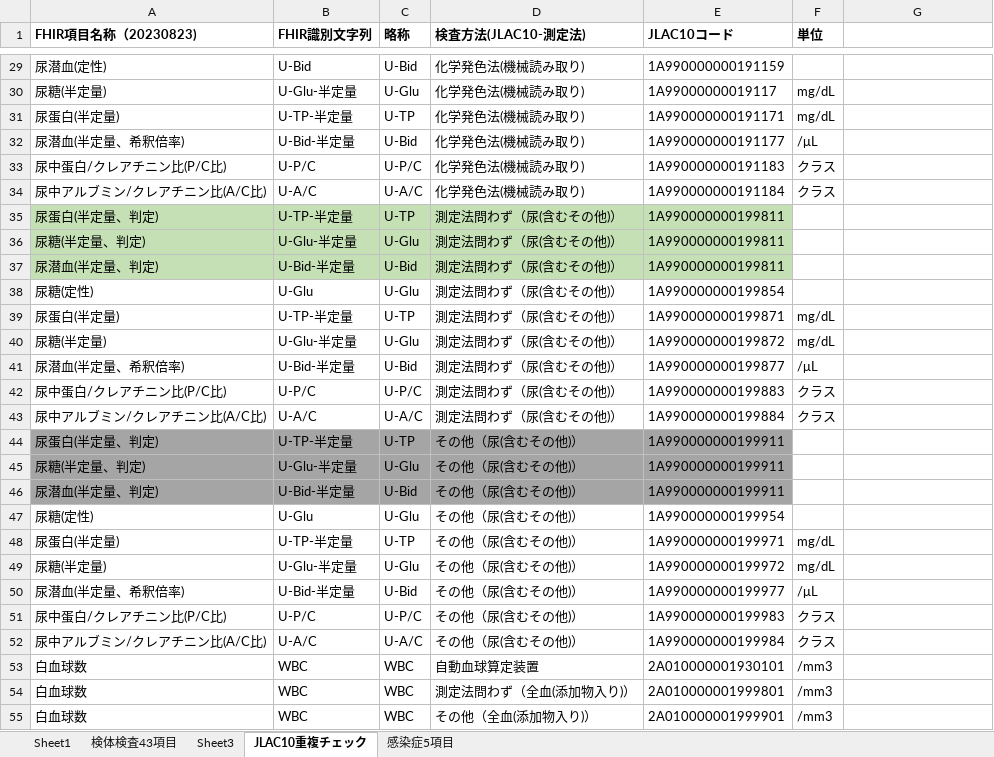
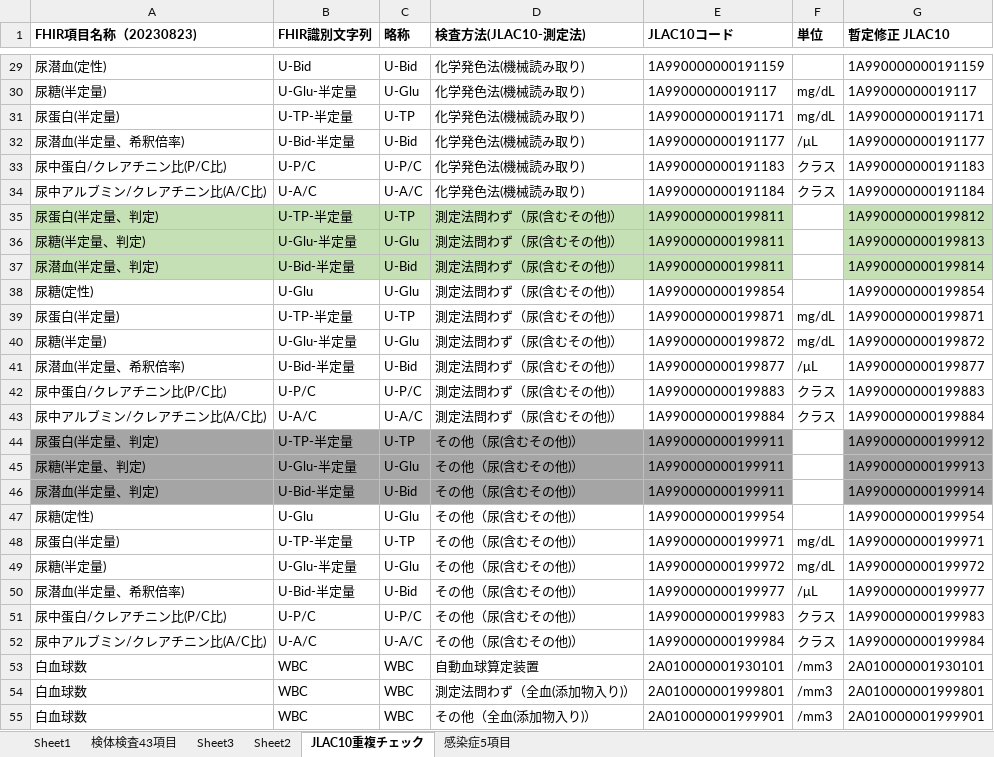
Before and after one commit to jami-fhir-jp-wg/clinical-core, an Excel workbook: reference/laboitemset_20231025_genFSH.xlsx, sheet JLAC10重複チェック, drawn as a sheet; only a part is shown, gaps mark what is left out; values as stored, in another font and other column widths than the file's, no borders; the diff covers the shown part only; the diff names each change by its address in the sheet, - before the commit and + after, or states it on an @@ line.

```diff
--- a/reference/laboitemset_20231025_genFSH.xlsx (sheet JLAC10重複チェック)
+++ b/reference/laboitemset_20231025_genFSH.xlsx (sheet JLAC10重複チェック)
+sheet tab: Sheet2
-G1: (empty)
+G1: 暫定修正 JLAC10
-G29 (暫定修正 JLAC10): (empty)
+G29 (暫定修正 JLAC10): 1A990000000191159
-G30 (暫定修正 JLAC10): (empty)
+G30 (暫定修正 JLAC10): 1A99000000019117
-G31 (暫定修正 JLAC10): (empty)
+G31 (暫定修正 JLAC10): 1A990000000191171
-G32 (暫定修正 JLAC10): (empty)
+G32 (暫定修正 JLAC10): 1A990000000191177
-G33 (暫定修正 JLAC10): (empty)
+G33 (暫定修正 JLAC10): 1A990000000191183
-G34 (暫定修正 JLAC10): (empty)
+G34 (暫定修正 JLAC10): 1A990000000191184
-G35 (暫定修正 JLAC10): (empty)
+G35 (暫定修正 JLAC10): 1A990000000199812
-G35:G37 fill: none
+G35:G37 fill: #C5E0B4
-G36 (暫定修正 JLAC10): (empty)
+G36 (暫定修正 JLAC10): 1A990000000199813
-G37 (暫定修正 JLAC10): (empty)
+G37 (暫定修正 JLAC10): 1A990000000199814
-G38 (暫定修正 JLAC10): (empty)
+G38 (暫定修正 JLAC10): 1A990000000199854
-G39 (暫定修正 JLAC10): (empty)
+G39 (暫定修正 JLAC10): 1A990000000199871
-G40 (暫定修正 JLAC10): (empty)
+G40 (暫定修正 JLAC10): 1A990000000199872
-G41 (暫定修正 JLAC10): (empty)
+G41 (暫定修正 JLAC10): 1A990000000199877
-G42 (暫定修正 JLAC10): (empty)
+G42 (暫定修正 JLAC10): 1A990000000199883
-G43 (暫定修正 JLAC10): (empty)
+G43 (暫定修正 JLAC10): 1A990000000199884
-G44 (暫定修正 JLAC10): (empty)
+G44 (暫定修正 JLAC10): 1A990000000199912
-G44:G46 fill: none
+G44:G46 fill: #A5A5A5
-G45 (暫定修正 JLAC10): (empty)
+G45 (暫定修正 JLAC10): 1A990000000199913
-G46 (暫定修正 JLAC10): (empty)
+G46 (暫定修正 JLAC10): 1A990000000199914
-G47 (暫定修正 JLAC10): (empty)
+G47 (暫定修正 JLAC10): 1A990000000199954
-G48 (暫定修正 JLAC10): (empty)
+G48 (暫定修正 JLAC10): 1A990000000199971
-G49 (暫定修正 JLAC10): (empty)
+G49 (暫定修正 JLAC10): 1A990000000199972
-G50 (暫定修正 JLAC10): (empty)
+G50 (暫定修正 JLAC10): 1A990000000199977
-G51 (暫定修正 JLAC10): (empty)
+G51 (暫定修正 JLAC10): 1A990000000199983
-G52 (暫定修正 JLAC10): (empty)
+G52 (暫定修正 JLAC10): 1A990000000199984
-G53 (暫定修正 JLAC10): (empty)
+G53 (暫定修正 JLAC10): 2A010000001930101
-G54 (暫定修正 JLAC10): (empty)
+G54 (暫定修正 JLAC10): 2A010000001999801
-G55 (暫定修正 JLAC10): (empty)
+G55 (暫定修正 JLAC10): 2A010000001999901
```
Also changed, not shown: 392 edited cells and cell formats elsewhere in this sheet.
